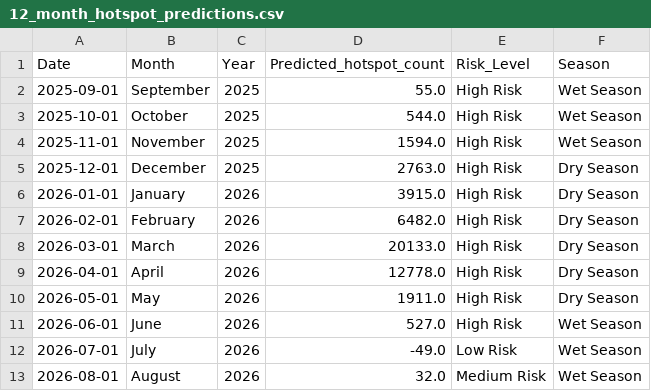
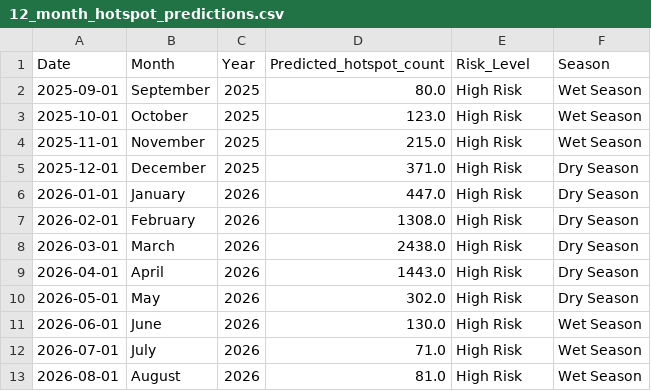
Before and after one commit to dookda/cmu_udfire_gee, a CSV file: 12_month_hotspot_predictions.csv, drawn as a sheet.

```diff
--- a/12_month_hotspot_predictions.csv
+++ b/12_month_hotspot_predictions.csv
@@ -1,13 +1,13 @@
 Date,Month,Year,Predicted_hotspot_count,Risk_Level,Season
-2025-09-01,September,2025,55.0,High Risk,Wet Season
-2025-10-01,October,2025,544.0,High Risk,Wet Season
-2025-11-01,November,2025,1594.0,High Risk,Wet Season
-2025-12-01,December,2025,2763.0,High Risk,Dry Season
-2026-01-01,January,2026,3915.0,High Risk,Dry Season
-2026-02-01,February,2026,6482.0,High Risk,Dry Season
-2026-03-01,March,2026,20133.0,High Risk,Dry Season
-2026-04-01,April,2026,12778.0,High Risk,Dry Season
-2026-05-01,May,2026,1911.0,High Risk,Dry Season
-2026-06-01,June,2026,527.0,High Risk,Wet Season
-2026-07-01,July,2026,-49.0,Low Risk,Wet Season
-2026-08-01,August,2026,32.0,Medium Risk,Wet Season
+2025-09-01,September,2025,80.0,High Risk,Wet Season
+2025-10-01,October,2025,123.0,High Risk,Wet Season
+2025-11-01,November,2025,215.0,High Risk,Wet Season
+2025-12-01,December,2025,371.0,High Risk,Dry Season
+2026-01-01,January,2026,447.0,High Risk,Dry Season
+2026-02-01,February,2026,1308.0,High Risk,Dry Season
+2026-03-01,March,2026,2438.0,High Risk,Dry Season
+2026-04-01,April,2026,1443.0,High Risk,Dry Season
+2026-05-01,May,2026,302.0,High Risk,Dry Season
+2026-06-01,June,2026,130.0,High Risk,Wet Season
+2026-07-01,July,2026,71.0,High Risk,Wet Season
+2026-08-01,August,2026,81.0,High Risk,Wet Season
```
Also changed, not shown: 8 other files.
